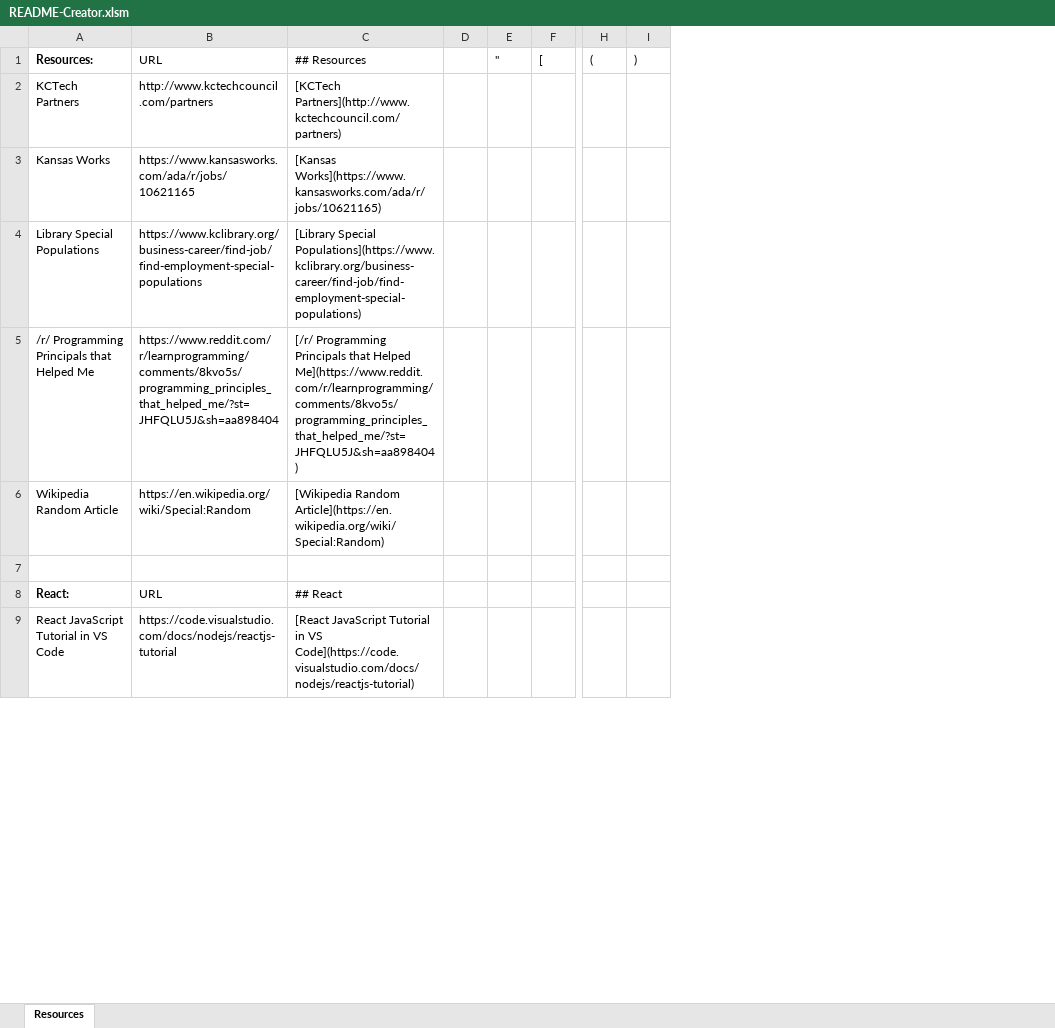
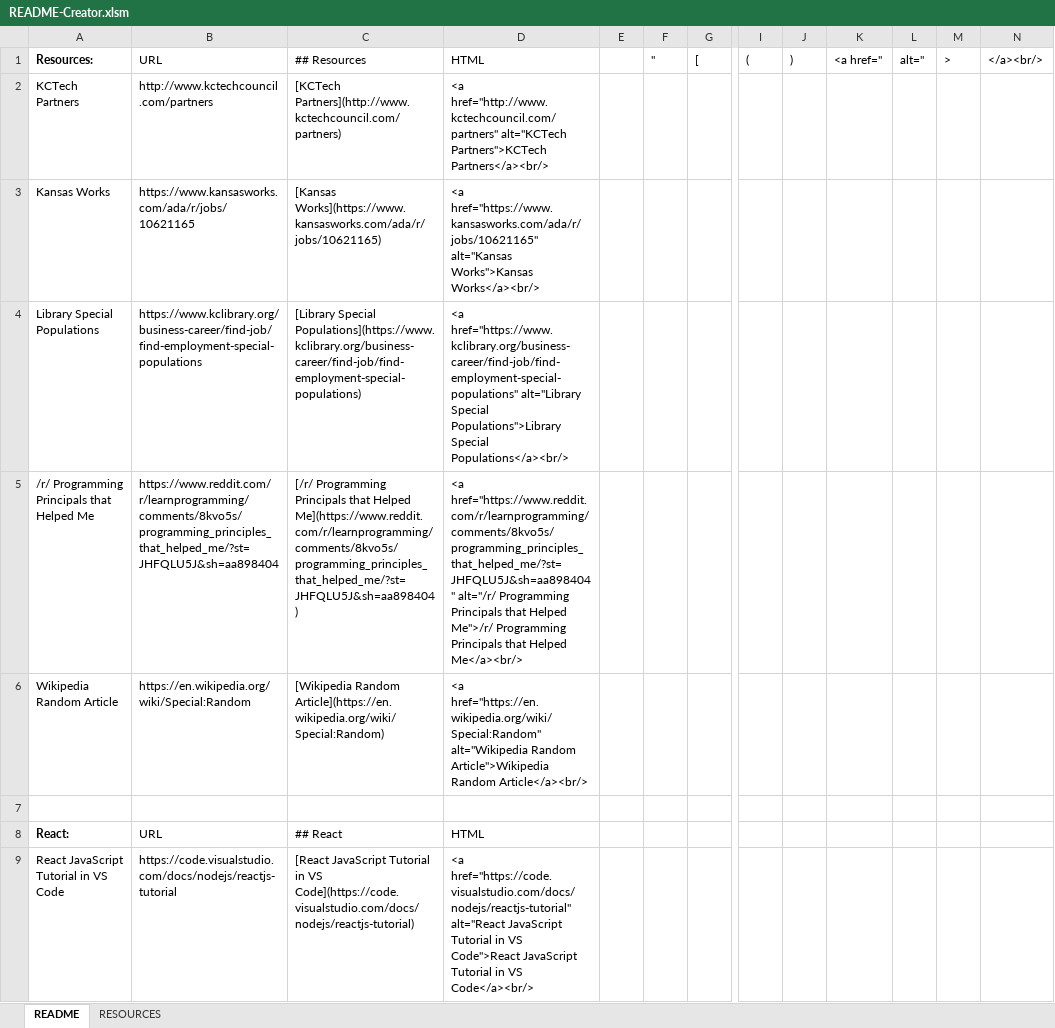
Before and after one commit to prp1277/my-gatsby-site, an Excel workbook: README-Creator.xlsm, sheet README, drawn as a sheet; only a part is shown, gaps mark what is left out; values as stored, in another font and other column widths than the file's, no borders; table styles not drawn; the diff names each change by its address in the sheet, - before the commit and + after, or states it on an @@ line.

```diff
--- a/README-Creator.xlsm (sheet README)
+++ b/README-Creator.xlsm (sheet README)
-sheet tab: Resources
+sheet tab: README
+sheet tab: RESOURCES
+column D, rows 1-9: HTML | <a href="http://www.kctechcouncil.com/partners" alt="KCTech Partners">KCTech Partners</a><br/> | <a href="https://www.kansasworks.com/ada/r/jobs/10621165" alt="Kansas Works">Kansas Works</a><br/> | <a href="https://www.kclibrary.org/business-career/find-job/find-employment-special-populations" alt="Library Special Populations">Library Special Populations</a><br/> | <a href="https://www.reddit.com/r/learnprogramming/comments/8kvo5s/programming_principles_that_helped_me/?st=JHFQLU5J&sh=aa898404" alt="/r/ Programming Principals that Helped Me">/r/ Programming Principals that Helped Me</a><br/> | <a href="https://en.wikipedia.org/wiki/Special:Random" alt="Wikipedia Random Article">Wikipedia Random Article</a><br/> |  | HTML | <a href="https://code.visualstudio.com/docs/nodejs/reactjs-tutorial" alt="React JavaScript Tutorial in VS Code">React JavaScript Tutorial in VS Code</a><br/>
+column K, row 1: <a href="
+column L, row 1: alt="
+column M, row 1: >
+column N, row 1: </a><br/>
```
Also changed, not shown: formulas that keep their value, 2 other files.
